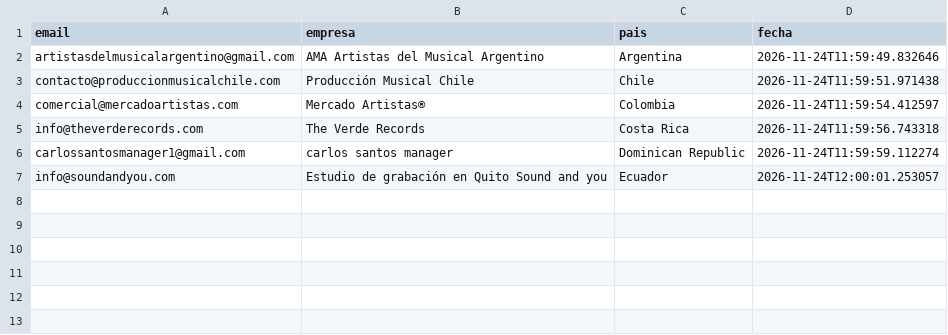
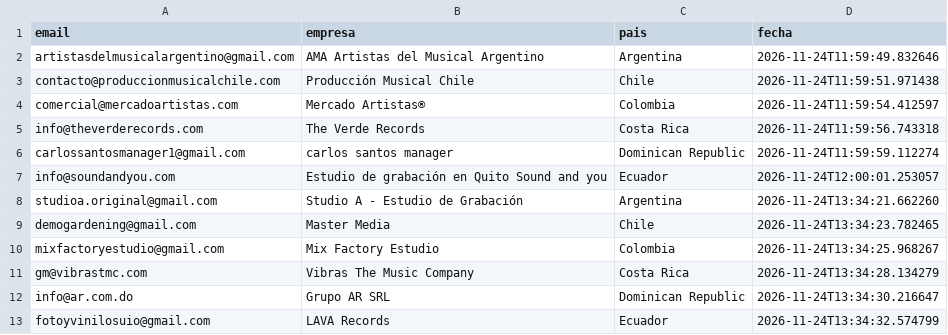
Before and after one commit to joseg09dg-888/IMSYSTEM, a CSV file: data/libro_paises_enviados.csv, drawn as a sheet; the diff names each change by its address in the sheet, - before the commit and + after, or states it on an @@ line.

```diff
--- a/data/libro_paises_enviados.csv
+++ b/data/libro_paises_enviados.csv
+row 8: studioa.original@gmail.com | Studio A - Estudio de Grabación | Argentina | 2026-11-24T13:34:21.662260
+row 9: demogardening@gmail.com | Master Media | Chile | 2026-11-24T13:34:23.782465
+row 10: mixfactoryestudio@gmail.com | Mix Factory Estudio | Colombia | 2026-11-24T13:34:25.968267
+row 11: gm@vibrastmc.com | Vibras The Music Company | Costa Rica | 2026-11-24T13:34:28.134279
+row 12: info@ar.com.do | Grupo AR SRL | Dominican Republic | 2026-11-24T13:34:30.216647
+row 13: fotoyvinilosuio@gmail.com | LAVA Records | Ecuador | 2026-11-24T13:34:32.574799
```
Also changed, not shown: data/libro_enviados.csv, 2 other files.
